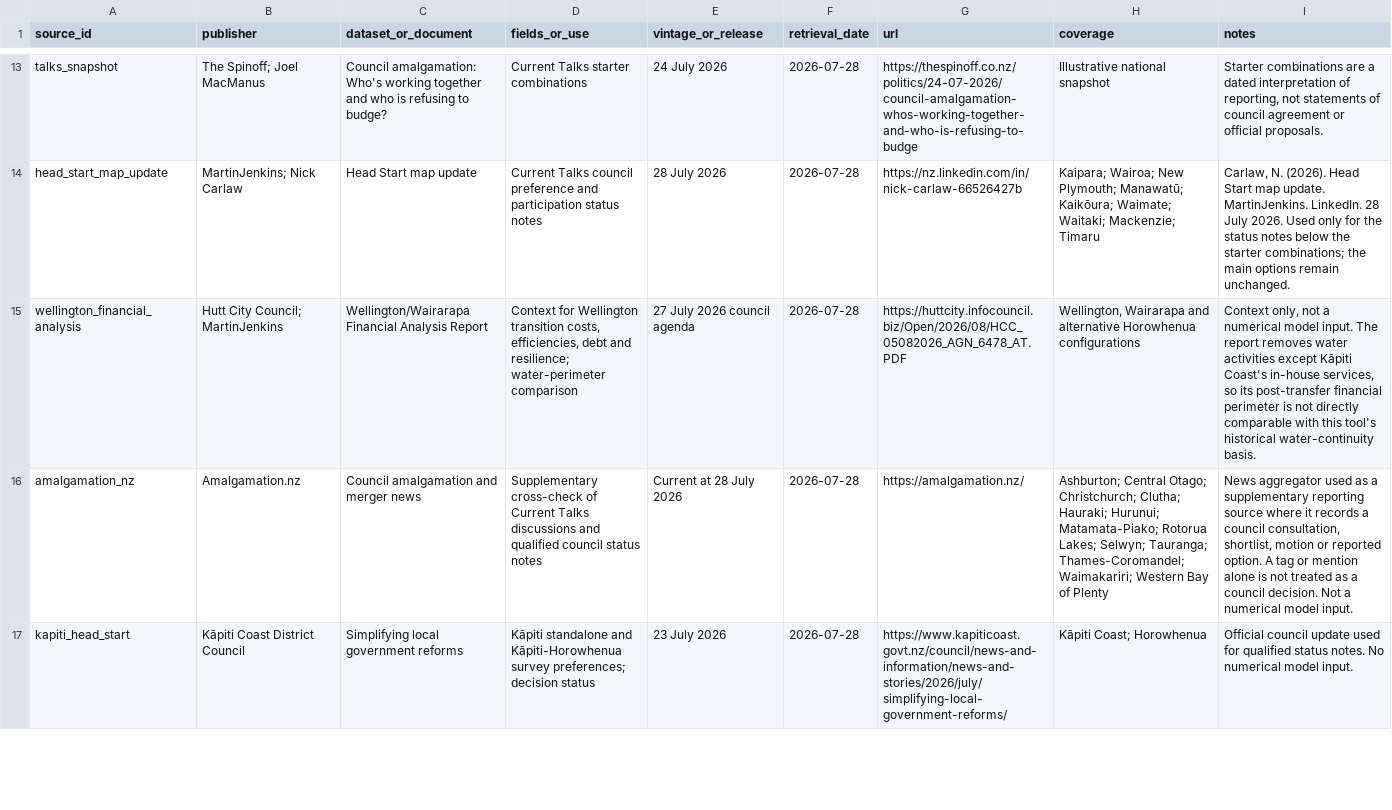
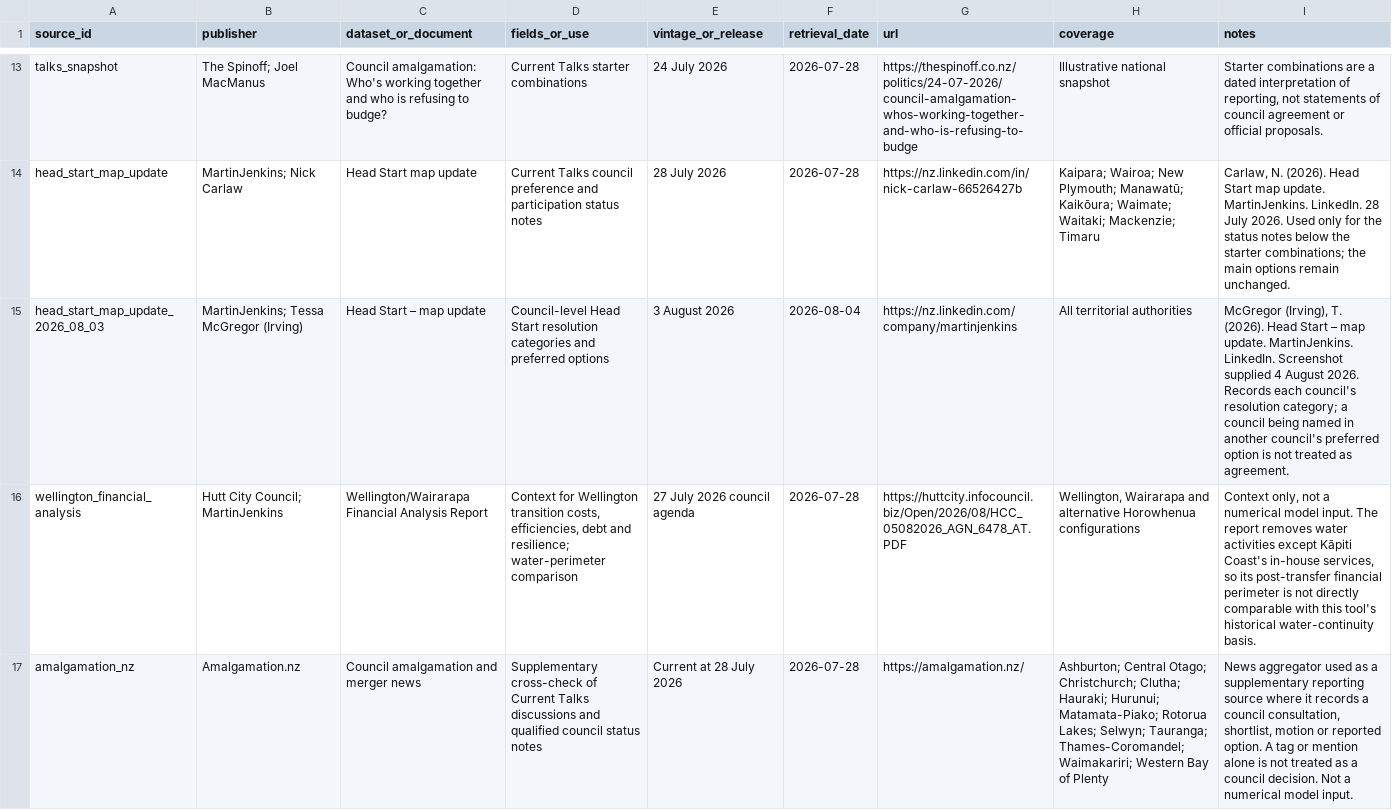
Before and after one commit to Kasukabe914/localgovernment, a CSV file: public/source-register.csv, drawn as a sheet; only a part is shown, gaps mark what is left out; the shorter side is filled out with more unchanged rows; the diff names each change by its address in the sheet, - before the commit and + after, or states it on an @@ line.

Commit message:
Update Head Start snapshot for 3 August

```diff
--- a/public/source-register.csv
+++ b/public/source-register.csv
+row 15: head_start_map_update_2026_08_03 | MartinJenkins; Tessa McGregor (Irving) | Head Start – map update | Council-level Head Start resolution categories and preferred options | 3 August 2026 | 2026-08-04 | https://nz.linkedin.com/company/martinjenkins | All territorial authorities | McGregor (Irving), T. (2026). Head Start – map update. MartinJenkins. LinkedIn. Screenshot supplied 4 August 2026. Records each council's resolution category; a council being named in another council's preferred option is not treated as agreement.
```
Also changed, not shown: 3 other files.
